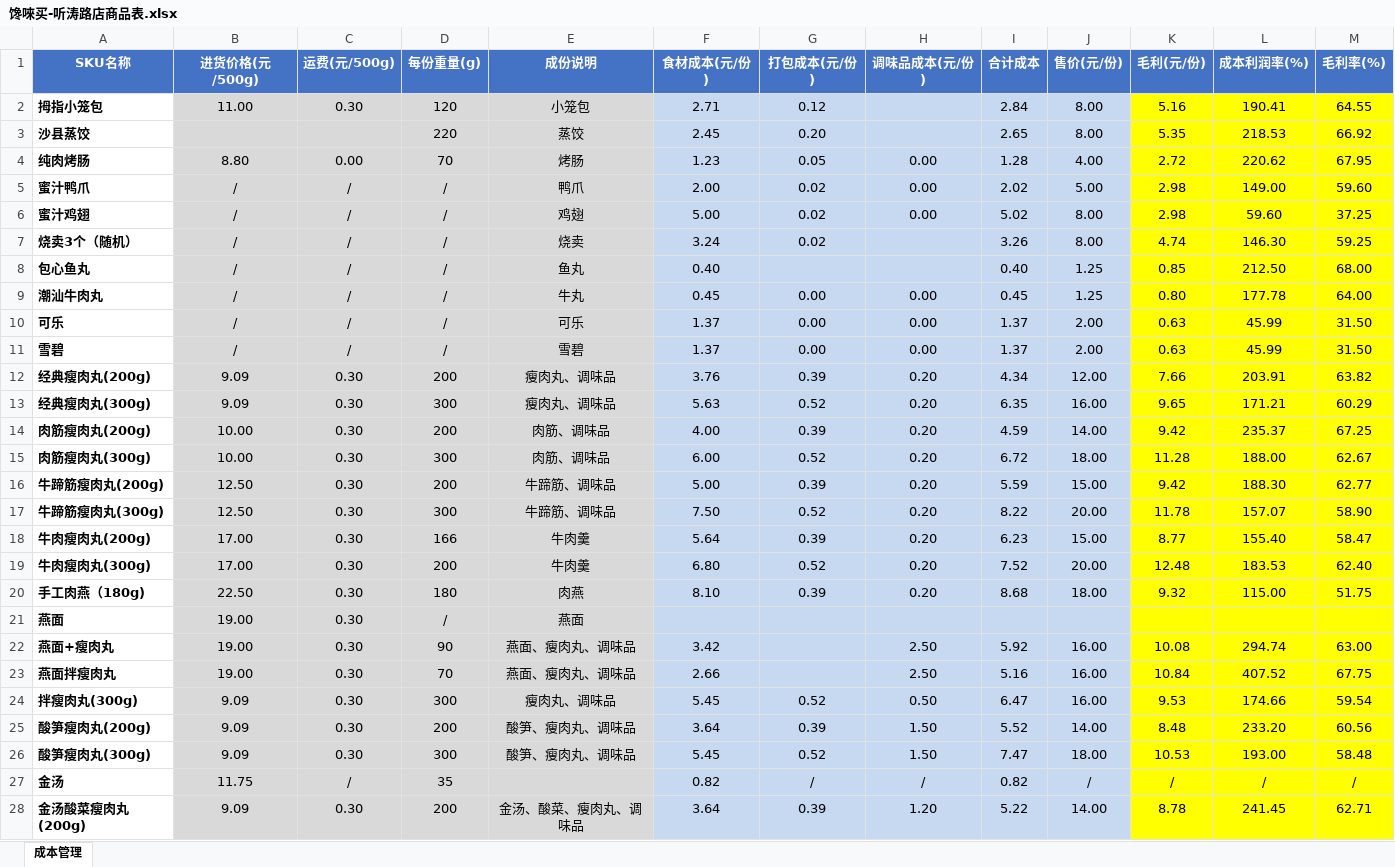
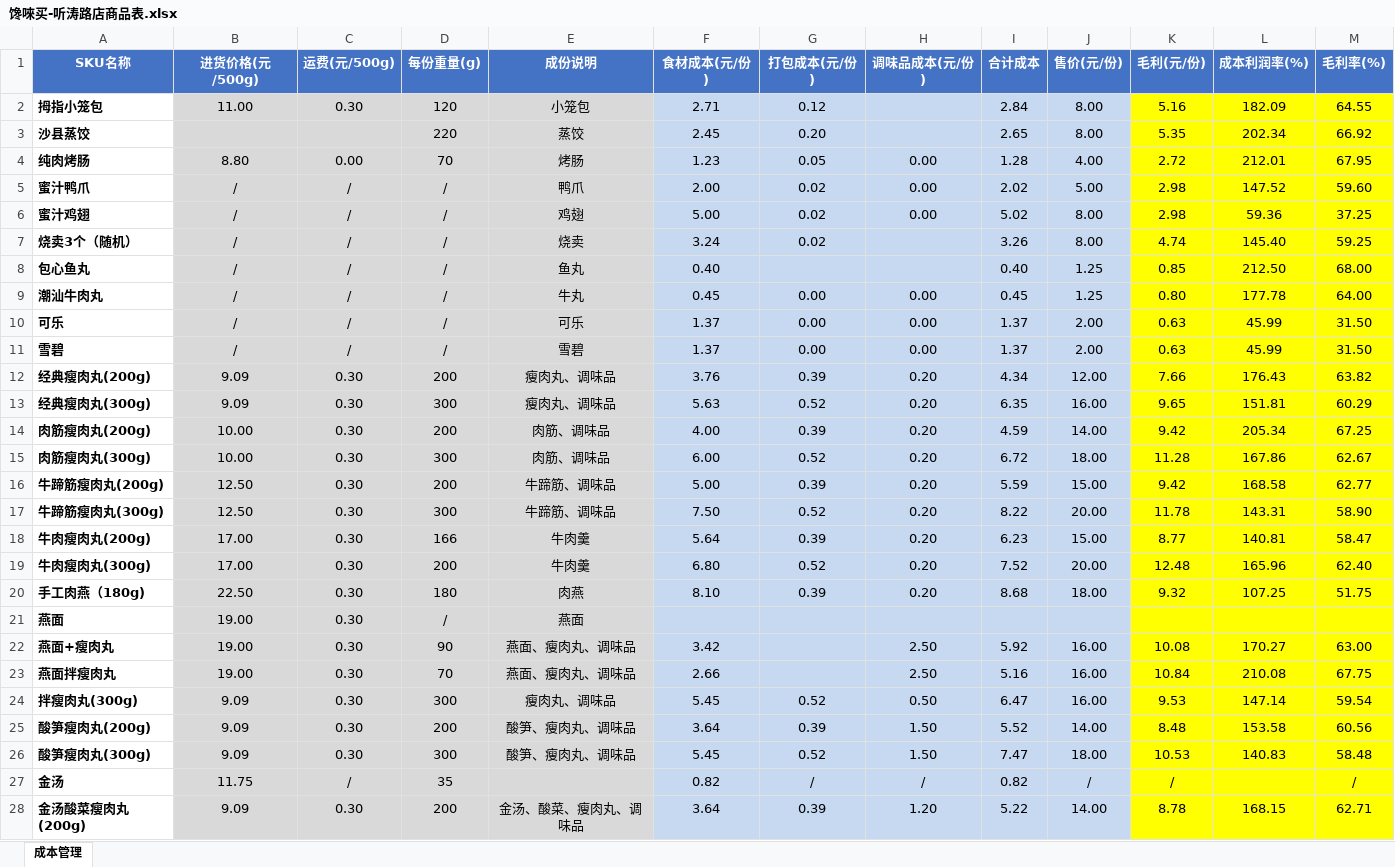
Before and after one commit to OldChicken/ChanWeiMai, an Excel workbook: 财务与流水/馋唻买-听涛路店商品表.xlsx, sheet 成本管理, drawn as a sheet; only a part is shown; values as stored, in another font and other column widths than the file's, no borders; conditional formats and table styles not drawn; the diff covers the shown part only; the diff names each change by its address in the sheet, - before the commit and + after, or states it on an @@ line.

Commit message:
Update 馋唻买-听涛路店商品表.xlsx

```diff
--- a/财务与流水/馋唻买-听涛路店商品表.xlsx (sheet 成本管理)
+++ b/财务与流水/馋唻买-听涛路店商品表.xlsx (sheet 成本管理)
-L2 (成本利润率(%)): 190.41
+L2 (成本利润率(%)): 182.09
-L3 (成本利润率(%)): 218.53
+L3 (成本利润率(%)): 202.34
-L4 (成本利润率(%)): 220.62
+L4 (成本利润率(%)): 212.01
-L5 (成本利润率(%)): 149.00
+L5 (成本利润率(%)): 147.52
-L6 (成本利润率(%)): 59.60
+L6 (成本利润率(%)): 59.36
-L7 (成本利润率(%)): 146.30
+L7 (成本利润率(%)): 145.40
-L12 (成本利润率(%)): 203.91
+L12 (成本利润率(%)): 176.43
-L13 (成本利润率(%)): 171.21
+L13 (成本利润率(%)): 151.81
-L14 (成本利润率(%)): 235.37
+L14 (成本利润率(%)): 205.34
-L15 (成本利润率(%)): 188.00
+L15 (成本利润率(%)): 167.86
-L16 (成本利润率(%)): 188.30
+L16 (成本利润率(%)): 168.58
-L17 (成本利润率(%)): 157.07
+L17 (成本利润率(%)): 143.31
-L18 (成本利润率(%)): 155.40
+L18 (成本利润率(%)): 140.81
-L19 (成本利润率(%)): 183.53
+L19 (成本利润率(%)): 165.96
-L20 (成本利润率(%)): 115.00
+L20 (成本利润率(%)): 107.25
-L22 (成本利润率(%)): 294.74
+L22 (成本利润率(%)): 170.27
-L23 (成本利润率(%)): 407.52
+L23 (成本利润率(%)): 210.08
-L24 (成本利润率(%)): 174.66
+L24 (成本利润率(%)): 147.14
-L25 (成本利润率(%)): 233.20
+L25 (成本利润率(%)): 153.58
-L26 (成本利润率(%)): 193.00
+L26 (成本利润率(%)): 140.83
-L27 (成本利润率(%)): /
+L27 (成本利润率(%)): (empty)
-L28 (成本利润率(%)): 241.45
+L28 (成本利润率(%)): 168.15
```
Also changed, not shown: 7 edited cells elsewhere in this sheet, formulas that keep their value.
